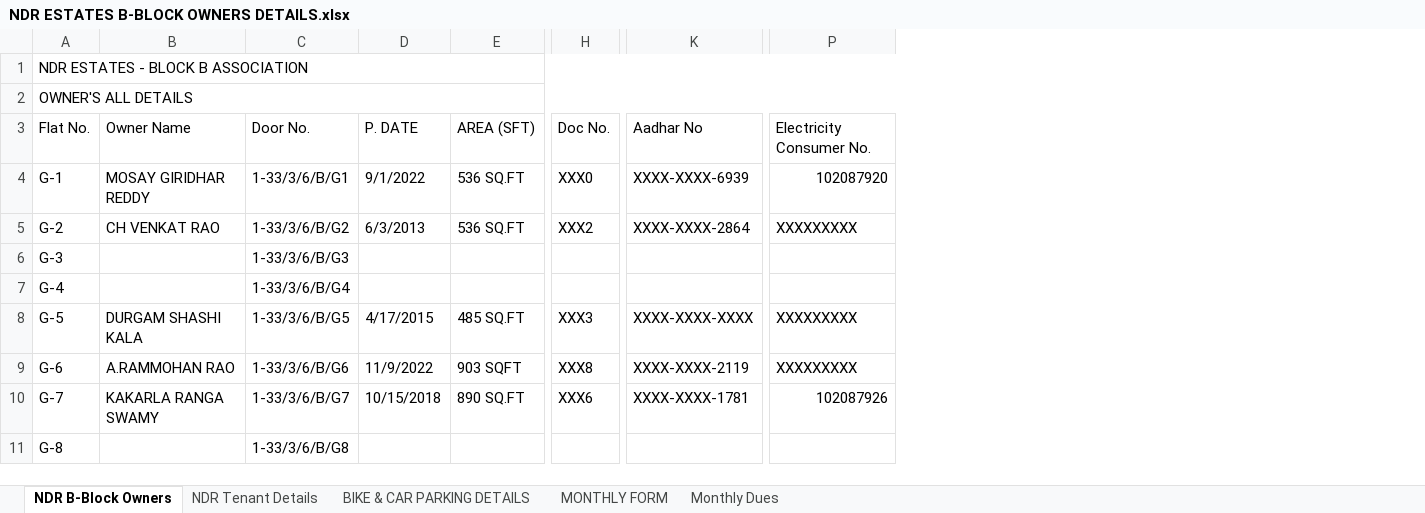
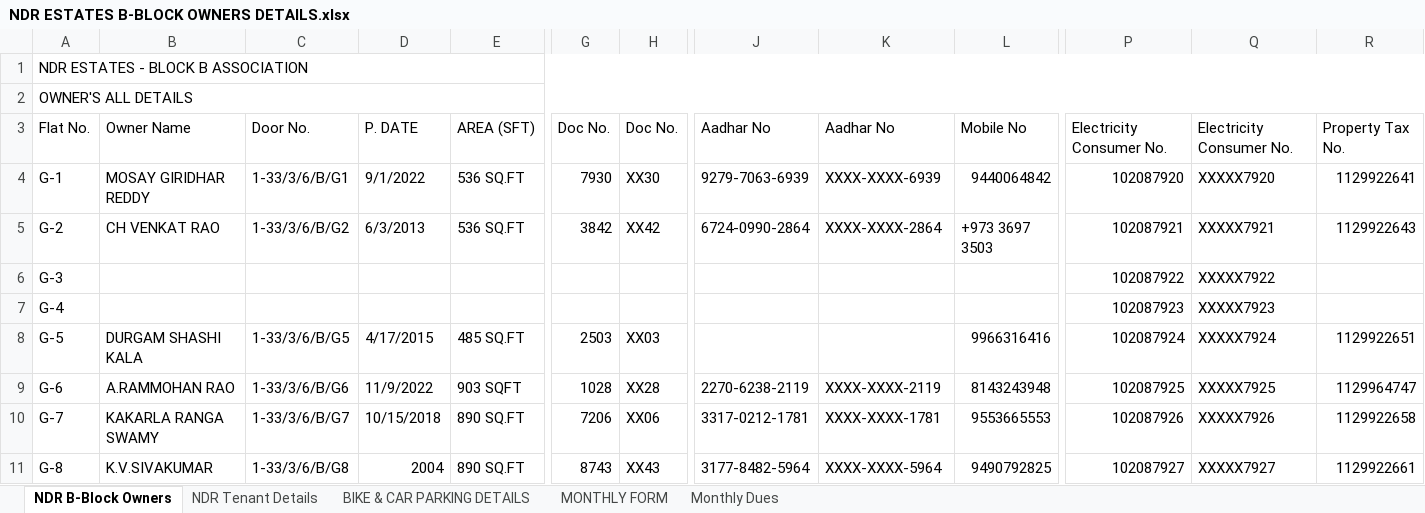
Before and after one commit to chintasrikanth/Apartmentfiles, an Excel workbook: NDR ESTATES B-BLOCK OWNERS DETAILS.xlsx, sheet NDR B-Block Owners, drawn as a sheet; only a part is shown, gaps mark what is left out; values as stored, in another font and other column widths than the file's, no cell formats; removed rows and columns are numbered as before the commit, all else as after; the diff covers the shown part only; the diff names each change by its address in the sheet, - before the commit and + after, or states it on an @@ line.

```diff
--- a/NDR ESTATES B-BLOCK OWNERS DETAILS.xlsx (sheet NDR B-Block Owners)
+++ b/NDR ESTATES B-BLOCK OWNERS DETAILS.xlsx (sheet NDR B-Block Owners)
-column H, rows 3-10: Doc No. | XXX0 | XXX2 |  |  | XXX3 | XXX8 | XXX6
@@ column G unhidden, rows 3-11: Doc No. | 7930 | 3842 |  |  | 2503 | 1028 | 7206 | 8743 @@
+column H, rows 3-11: Doc No. | XX30 | XX42 |  |  | XX03 | XX28 | XX06 | XX43
@@ column J unhidden, rows 3-11: Aadhar No | 9279-7063-6939 | 6724-0990-2864 |  |  |  | 2270-6238-2119 | 3317-0212-1781 | 3177-8482-5964 @@
@@ column L unhidden, rows 3-11: Mobile No | 9440064842 | +973 3697 3503 |  |  | 9966316416 | 8143243948 | 9553665553 | 9490792825 @@
@@ column Q unhidden, rows 3-11: Electricity Consumer No. | XXXXX7920 | XXXXX7921 | XXXXX7922 | XXXXX7923 | XXXXX7924 | XXXXX7925 | XXXXX7926 | XXXXX7927 @@
+column R, rows 3-11: Property Tax No. | 1129922641 | 1129922643 |  |  | 1129922651 | 1129964747 | 1129922658 | 1129922661
-P5: XXXXXXXXX
+P5: 102087921
-C6: 1-33/3/6/B/G3
+C6: (empty)
-P6: (empty)
+P6: 102087922
-C7: 1-33/3/6/B/G4
+C7: (empty)
-P7: (empty)
+P7: 102087923
-K8: XXXX-XXXX-XXXX
+K8: (empty)
-P8: XXXXXXXXX
+P8: 102087924
-P9: XXXXXXXXX
+P9: 102087925
-B11: (empty)
+B11: K.V.SIVAKUMAR
-D11: (empty)
+D11: 2004
-E11: (empty)
+E11: 890 SQ.FT
-K11: (empty)
+K11: XXXX-XXXX-5964
-P11: (empty)
+P11: 102087927
```
Also changed, not shown: 107 edited cells elsewhere in this sheet, cell formats, formulas that keep their value, hidden cells, 2 other files.
